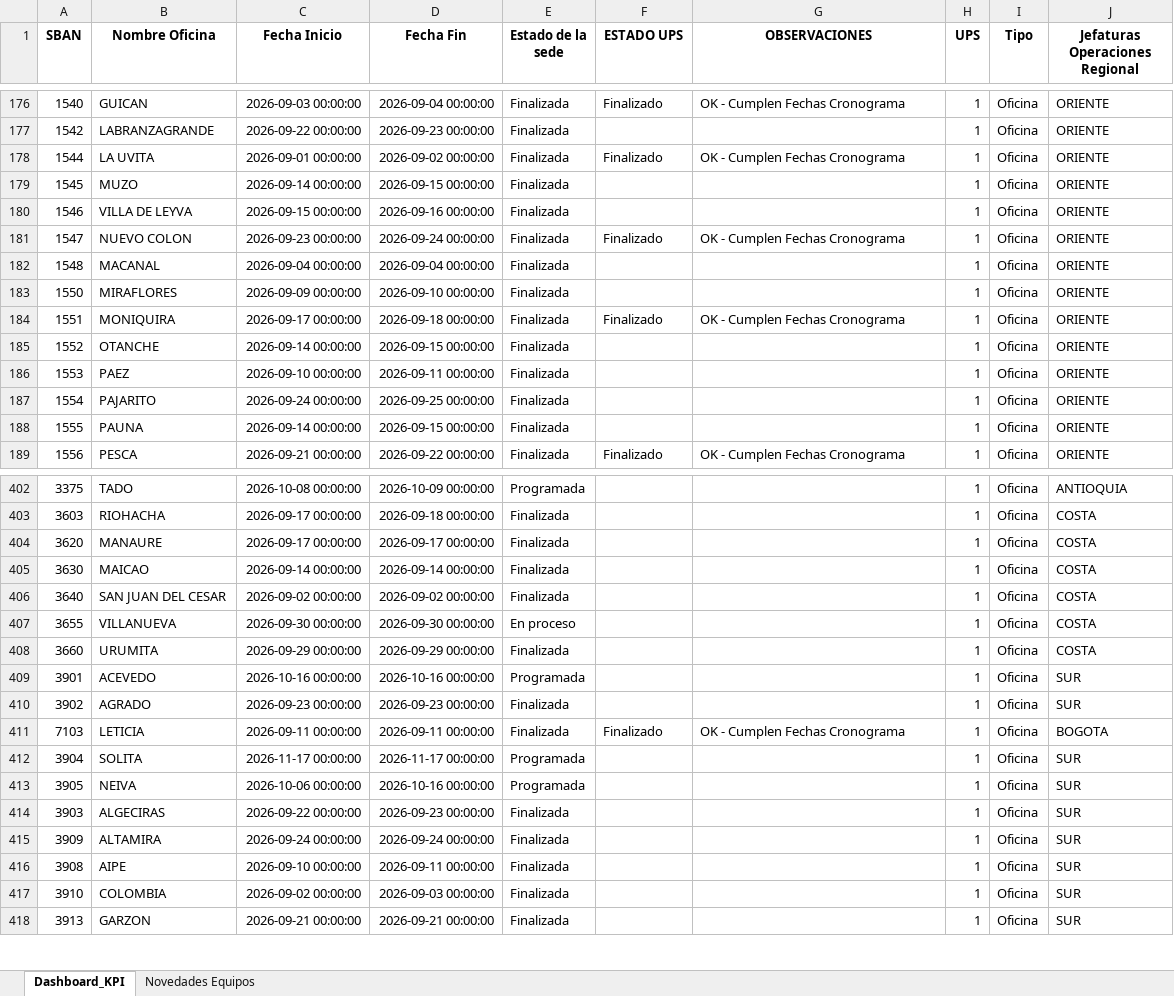
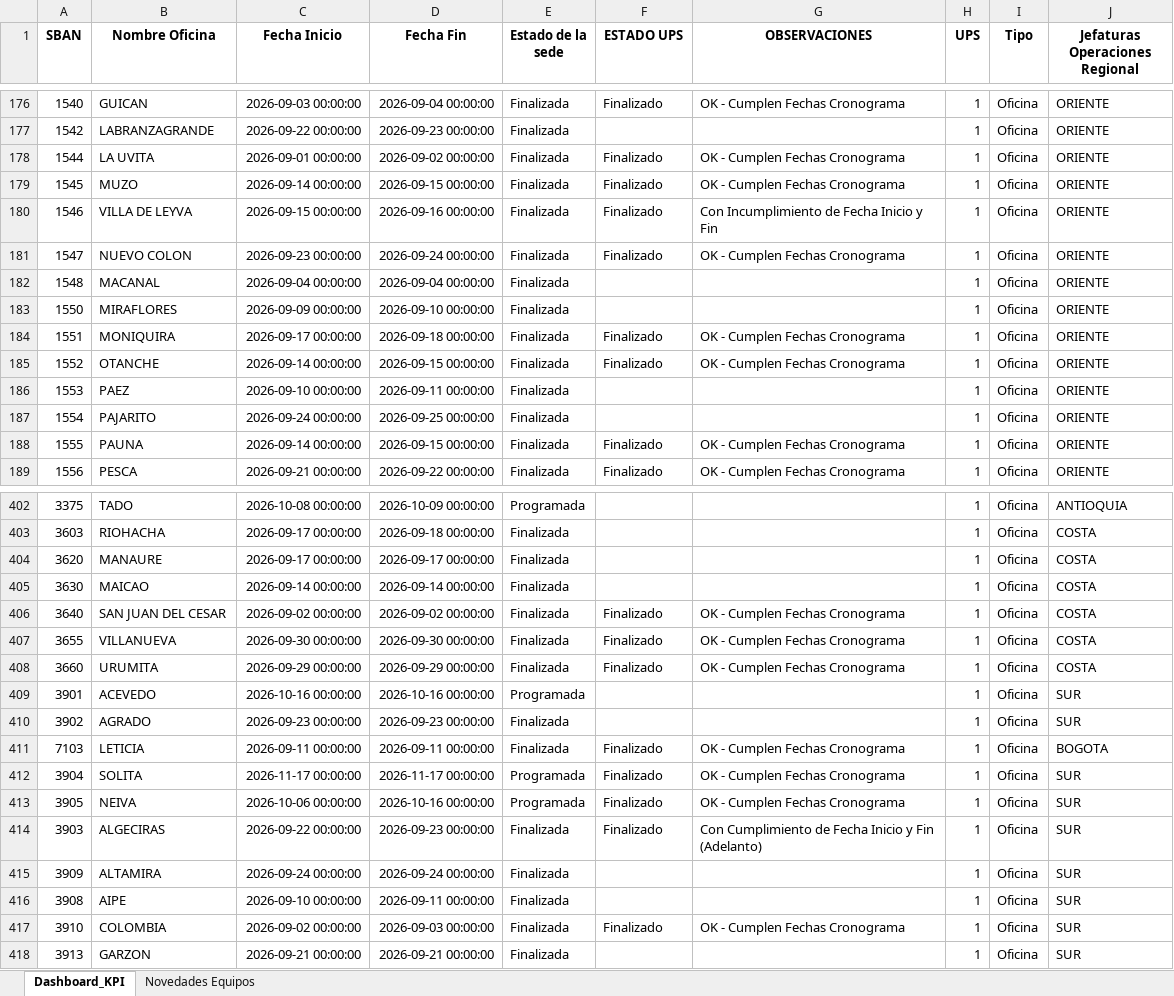
Before and after one commit to dannrob23/Panel-de-Control-Mantenimientos-3, an Excel workbook: data/Campos_actual.xlsx, sheet Dashboard_KPI, drawn as a sheet; only a part is shown, gaps mark what is left out; values as stored, in another font and other column widths than the file's, no borders; the diff covers the shown part only; the diff names each change by its address in the sheet, - before the commit and + after, or states it on an @@ line.

```diff
--- a/data/Campos_actual.xlsx (sheet Dashboard_KPI)
+++ b/data/Campos_actual.xlsx (sheet Dashboard_KPI)
-F179:F180 (ESTADO UPS): (empty)
+F179:F180 (ESTADO UPS): Finalizado
-G179 (OBSERVACIONES): (empty)
+G179 (OBSERVACIONES): OK - Cumplen Fechas Cronograma
-G180 (OBSERVACIONES): (empty)
+G180 (OBSERVACIONES): Con Incumplimiento de Fecha Inicio y Fin
-F185 (ESTADO UPS): (empty)
+F185 (ESTADO UPS): Finalizado
-G185 (OBSERVACIONES): (empty)
+G185 (OBSERVACIONES): OK - Cumplen Fechas Cronograma
-F188 (ESTADO UPS): (empty)
+F188 (ESTADO UPS): Finalizado
-G188 (OBSERVACIONES): (empty)
+G188 (OBSERVACIONES): OK - Cumplen Fechas Cronograma
-F406:F408 (ESTADO UPS): (empty)
+F406:F408 (ESTADO UPS): Finalizado
-G406:G408 (OBSERVACIONES): (empty)
+G406:G408 (OBSERVACIONES): OK - Cumplen Fechas Cronograma
-E407 (Estado de la sede): En proceso
+E407 (Estado de la sede): Finalizada
-F412:F414 (ESTADO UPS): (empty)
+F412:F414 (ESTADO UPS): Finalizado
-G412:G413 (OBSERVACIONES): (empty)
+G412:G413 (OBSERVACIONES): OK - Cumplen Fechas Cronograma
-G414 (OBSERVACIONES): (empty)
+G414 (OBSERVACIONES): Con Cumplimiento de Fecha Inicio y Fin (Adelanto)
-F417 (ESTADO UPS): (empty)
+F417 (ESTADO UPS): Finalizado
-G417 (OBSERVACIONES): (empty)
+G417 (OBSERVACIONES): OK - Cumplen Fechas Cronograma
```
Also changed, not shown: 146 edited cells elsewhere in this sheet, 2 other files.
